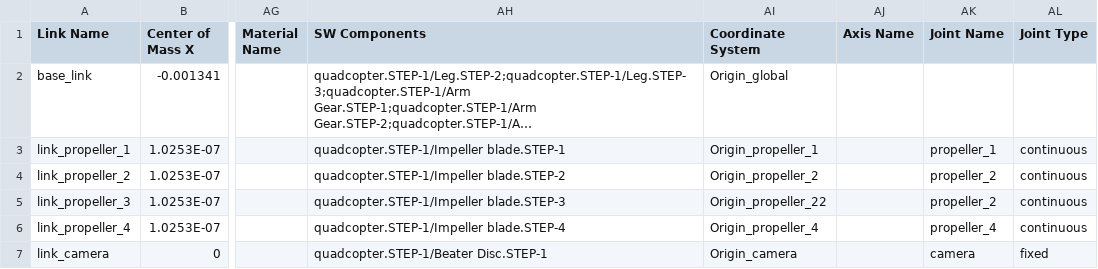
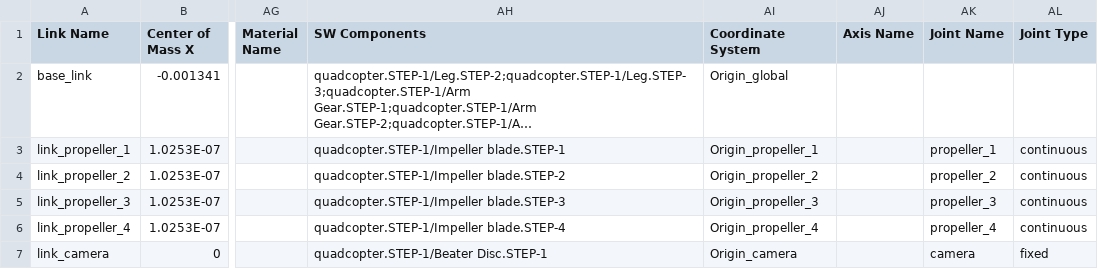
Before and after one commit to enigma-code-ai/drone-perimeter-surveillance, a CSV file: src/quadcopter/urdf/Quadcopter.csv, drawn as a sheet; only a part is shown, gaps mark what is left out; long unchanged cells end in …; the diff names each change by its address in the sheet, - before the commit and + after, or states it on an @@ line.

```diff
--- a/src/quadcopter/urdf/Quadcopter.csv
+++ b/src/quadcopter/urdf/Quadcopter.csv
-AI5 (Coordinate System): Origin_propeller_22
+AI5 (Coordinate System): Origin_propeller_3
-AK5 (Joint Name): propeller_2
+AK5 (Joint Name): propeller_3
```
